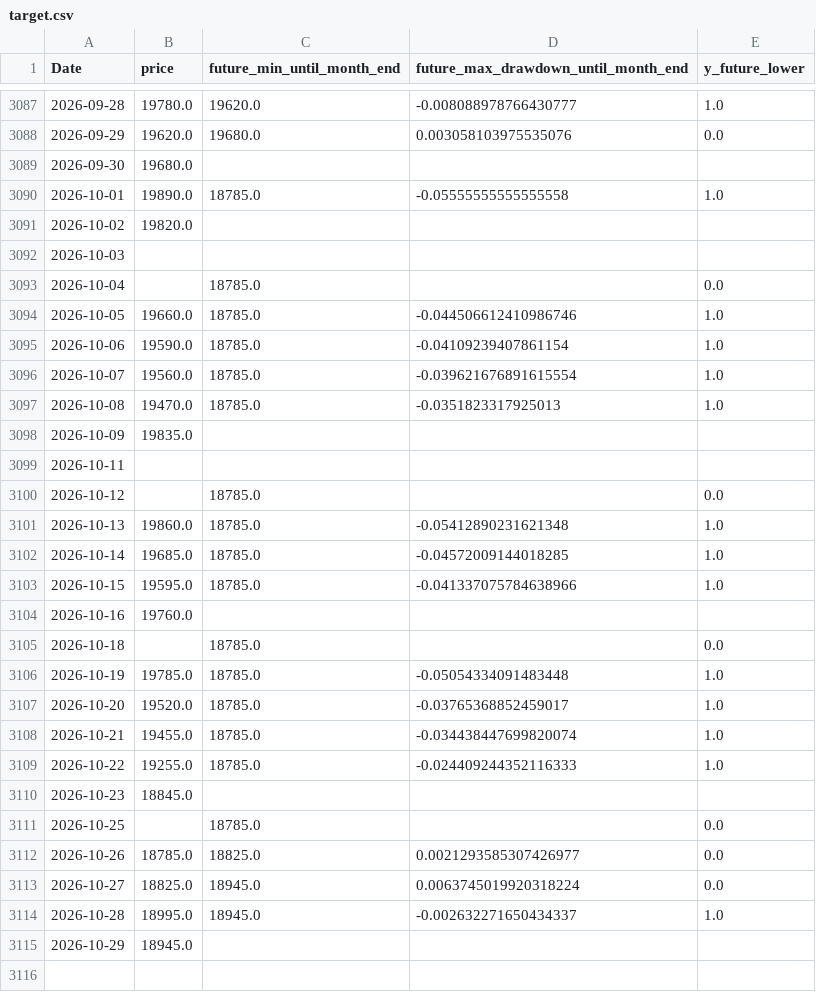
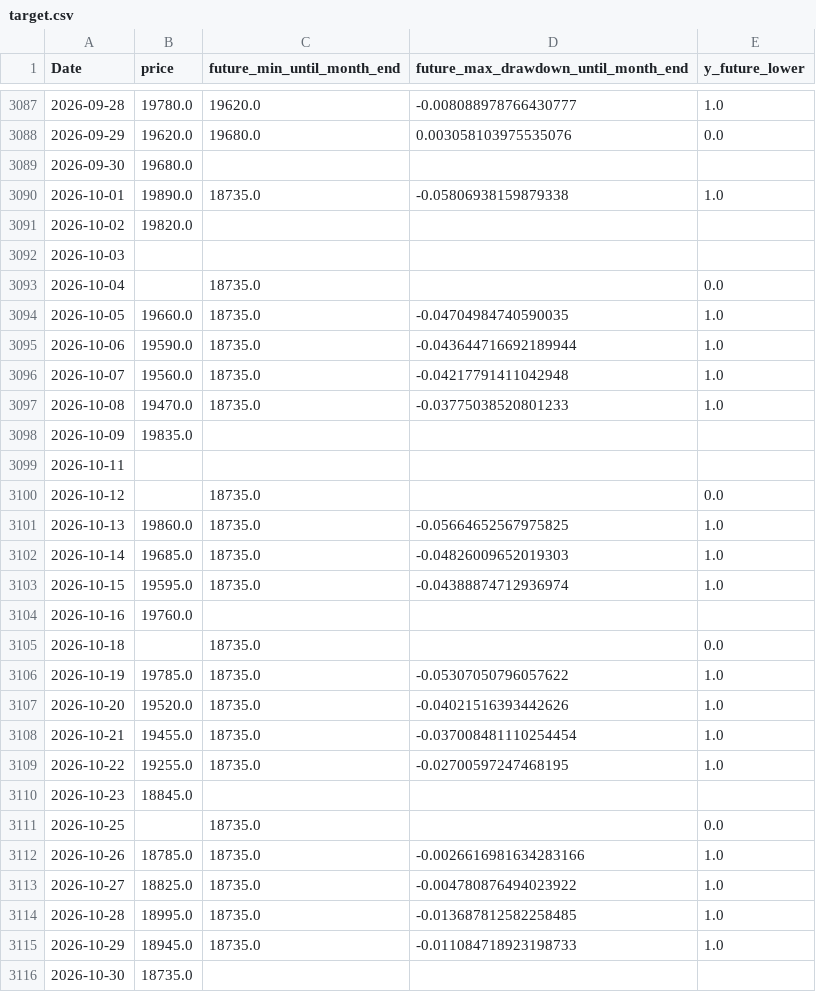
Before and after one commit to ukimotodatascience/gold-buy-timing-optimizer, a CSV file: data/target.csv, drawn as a sheet; only a part is shown, gaps mark what is left out.

```diff
--- a/data/target.csv
+++ b/data/target.csv
@@ -3089,27 +3089,28 @@
 2026-09-30,19680.0,,,
-2026-10-01,19890.0,18785.0,-0.05555555555555558,1.0
+2026-10-01,19890.0,18735.0,-0.05806938159879338,1.0
 2026-10-02,19820.0,,,
 2026-10-03,,,,
-2026-10-04,,18785.0,,0.0
-2026-10-05,19660.0,18785.0,-0.044506612410986746,1.0
-2026-10-06,19590.0,18785.0,-0.04109239407861154,1.0
-2026-10-07,19560.0,18785.0,-0.039621676891615554,1.0
-2026-10-08,19470.0,18785.0,-0.0351823317925013,1.0
+2026-10-04,,18735.0,,0.0
+2026-10-05,19660.0,18735.0,-0.04704984740590035,1.0
+2026-10-06,19590.0,18735.0,-0.043644716692189944,1.0
+2026-10-07,19560.0,18735.0,-0.04217791411042948,1.0
+2026-10-08,19470.0,18735.0,-0.03775038520801233,1.0
 2026-10-09,19835.0,,,
 2026-10-11,,,,
-2026-10-12,,18785.0,,0.0
-2026-10-13,19860.0,18785.0,-0.05412890231621348,1.0
-2026-10-14,19685.0,18785.0,-0.04572009144018285,1.0
-2026-10-15,19595.0,18785.0,-0.041337075784638966,1.0
+2026-10-12,,18735.0,,0.0
+2026-10-13,19860.0,18735.0,-0.05664652567975825,1.0
+2026-10-14,19685.0,18735.0,-0.04826009652019303,1.0
+2026-10-15,19595.0,18735.0,-0.04388874712936974,1.0
 2026-10-16,19760.0,,,
-2026-10-18,,18785.0,,0.0
-2026-10-19,19785.0,18785.0,-0.05054334091483448,1.0
-2026-10-20,19520.0,18785.0,-0.03765368852459017,1.0
-2026-10-21,19455.0,18785.0,-0.034438447699820074,1.0
-2026-10-22,19255.0,18785.0,-0.024409244352116333,1.0
+2026-10-18,,18735.0,,0.0
+2026-10-19,19785.0,18735.0,-0.05307050796057622,1.0
+2026-10-20,19520.0,18735.0,-0.04021516393442626,1.0
+2026-10-21,19455.0,18735.0,-0.037008481110254454,1.0
+2026-10-22,19255.0,18735.0,-0.02700597247468195,1.0
 2026-10-23,18845.0,,,
-2026-10-25,,18785.0,,0.0
-2026-10-26,18785.0,18825.0,0.0021293585307426977,0.0
-2026-10-27,18825.0,18945.0,0.0063745019920318224,0.0
-2026-10-28,18995.0,18945.0,-0.002632271650434337,1.0
-2026-10-29,18945.0,,,
+2026-10-25,,18735.0,,0.0
+2026-10-26,18785.0,18735.0,-0.0026616981634283166,1.0
+2026-10-27,18825.0,18735.0,-0.004780876494023922,1.0
+2026-10-28,18995.0,18735.0,-0.013687812582258485,1.0
+2026-10-29,18945.0,18735.0,-0.011084718923198733,1.0
+2026-10-30,18735.0,,,
```
Also changed, not shown: 5 other files.
